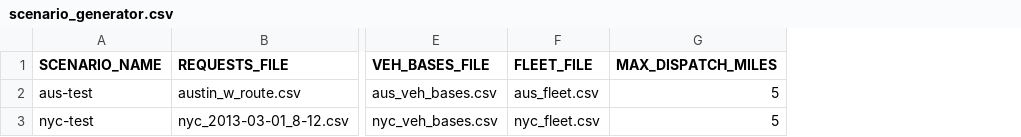
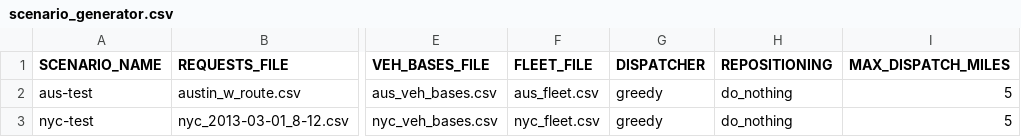
Before and after one commit to NREL/hive, a CSV file: inputs/scenario_generator.csv, drawn as a sheet; only a part is shown, gaps mark what is left out; the diff names each change by its address in the sheet, - before the commit and + after, or states it on an @@ line.

Commit message:
added dispatcher module. some renaming. SimulationEngine import of dispatcher/repositioning now fed from yml scenario config.

```diff
--- a/inputs/scenario_generator.csv
+++ b/inputs/scenario_generator.csv
+column G (DISPATCHER), rows 2-3: greedy | greedy
+column H (REPOSITIONING), rows 2-3: do_nothing | do_nothing
```
Also changed, not shown: 15 other files.
